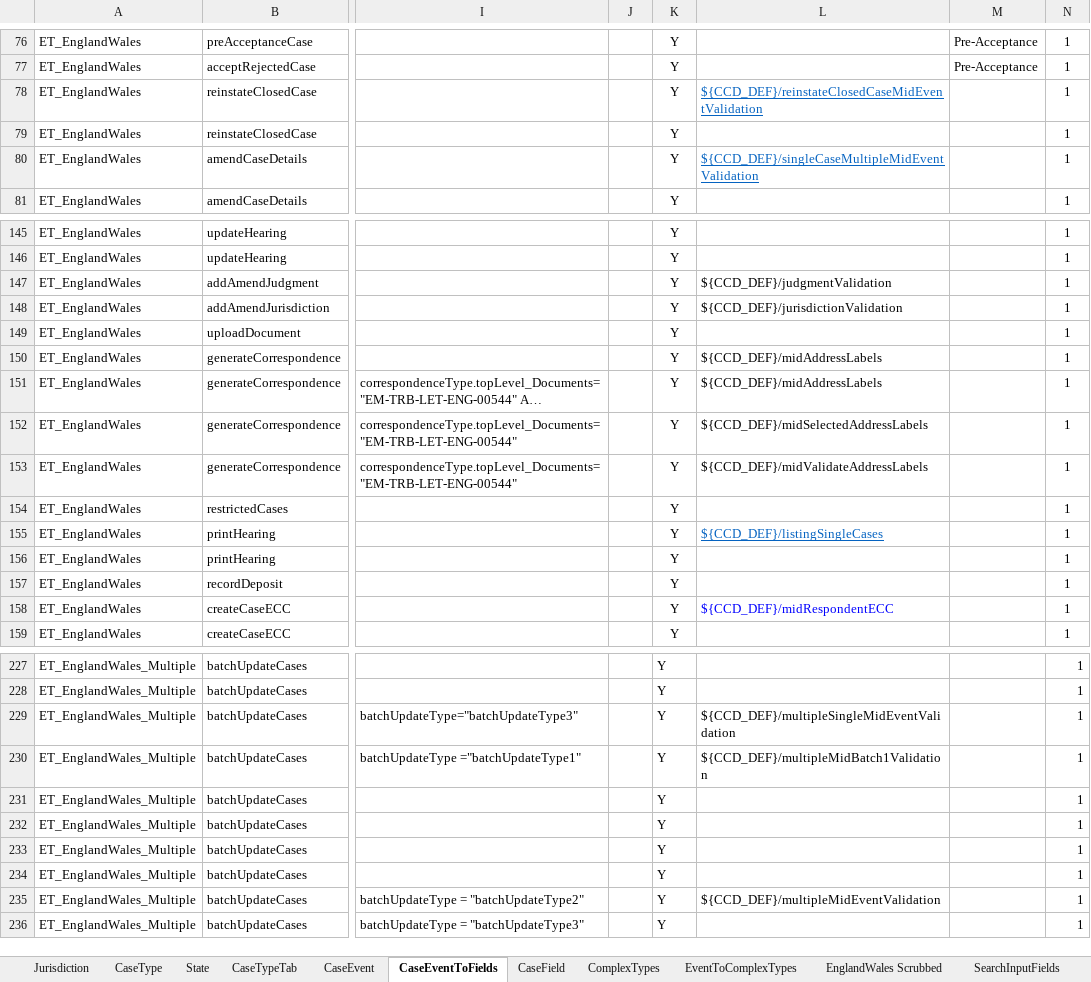
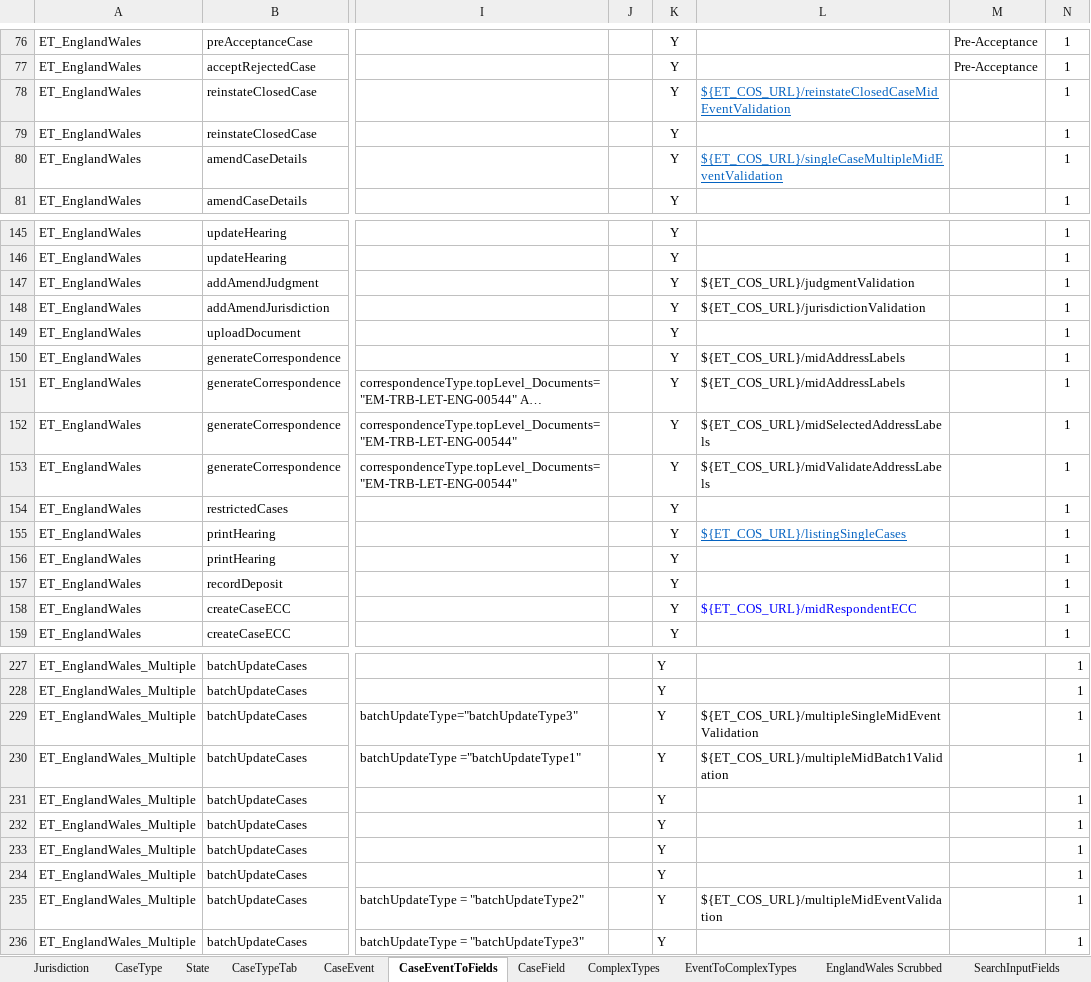
Before and after one commit to hmcts/et-ccd-definitions-englandwales, an Excel workbook: definitions/xlsx/ccd-config-base.xlsx, sheet CaseEventToFields, drawn as a sheet; only a part is shown, gaps mark what is left out; long unchanged cells end in …; values as stored, in another font and other column widths than the file's, no borders; the diff covers the shown part only; the diff names each change by its address in the sheet, - before the commit and + after, or states it on an @@ line.

```diff
--- a/definitions/xlsx/ccd-config-base.xlsx (sheet CaseEventToFields)
+++ b/definitions/xlsx/ccd-config-base.xlsx (sheet CaseEventToFields)
-L78: ${CCD_DEF}/reinstateClosedCaseMidEventValidation
+L78: ${ET_COS_URL}/reinstateClosedCaseMidEventValidation
-L80: ${CCD_DEF}/singleCaseMultipleMidEventValidation
+L80: ${ET_COS_URL}/singleCaseMultipleMidEventValidation
-L147: ${CCD_DEF}/judgmentValidation
+L147: ${ET_COS_URL}/judgmentValidation
-L148: ${CCD_DEF}/jurisdictionValidation
+L148: ${ET_COS_URL}/jurisdictionValidation
-L150:L151: ${CCD_DEF}/midAddressLabels
+L150:L151: ${ET_COS_URL}/midAddressLabels
-L152: ${CCD_DEF}/midSelectedAddressLabels
+L152: ${ET_COS_URL}/midSelectedAddressLabels
-L153: ${CCD_DEF}/midValidateAddressLabels
+L153: ${ET_COS_URL}/midValidateAddressLabels
-L155: ${CCD_DEF}/listingSingleCases
+L155: ${ET_COS_URL}/listingSingleCases
-L158: ${CCD_DEF}/midRespondentECC
+L158: ${ET_COS_URL}/midRespondentECC
-L229: ${CCD_DEF}/multipleSingleMidEventValidation
+L229: ${ET_COS_URL}/multipleSingleMidEventValidation
-L230: ${CCD_DEF}/multipleMidBatch1Validation
+L230: ${ET_COS_URL}/multipleMidBatch1Validation
-L235: ${CCD_DEF}/multipleMidEventValidation
+L235: ${ET_COS_URL}/multipleMidEventValidation
```
Also changed, not shown: 18 edited cells elsewhere in this sheet, sheet CaseEvent, sheet CaseType, 5 other files.
